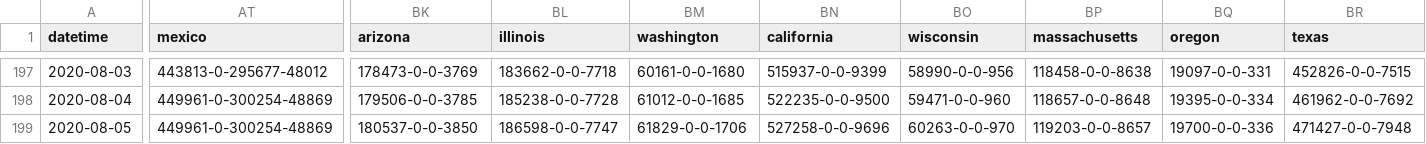
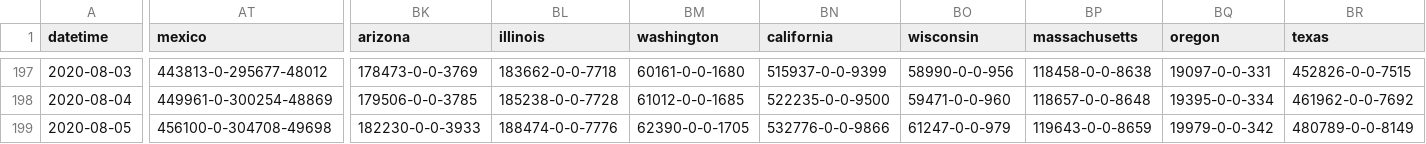
Before and after one commit to jakobzhao/virus, a CSV file: assets/virus.csv, drawn as a sheet; only a part is shown, gaps mark what is left out; the diff covers the shown part only; the diff names each change by its address in the sheet, - before the commit and + after, or states it on an @@ line.

Commit message:
data update 8/5 night

```diff
--- a/assets/virus.csv
+++ b/assets/virus.csv
-AT199 (mexico): 449961-0-300254-48869
+AT199 (mexico): 456100-0-304708-49698
-BK199 (arizona): 180537-0-0-3850
+BK199 (arizona): 182230-0-0-3933
-BL199 (illinois): 186598-0-0-7747
+BL199 (illinois): 188474-0-0-7776
-BM199 (washington): 61829-0-0-1706
+BM199 (washington): 62390-0-0-1705
-BN199 (california): 527258-0-0-9696
+BN199 (california): 532776-0-0-9866
-BO199 (wisconsin): 60263-0-0-970
+BO199 (wisconsin): 61247-0-0-979
-BP199 (massachusetts): 119203-0-0-8657
+BP199 (massachusetts): 119643-0-0-8659
-BQ199 (oregon): 19700-0-0-336
+BQ199 (oregon): 19979-0-0-342
-BR199 (texas): 471427-0-0-7948
+BR199 (texas): 480789-0-0-8149
```
Also changed, not shown: 50 edited cells elsewhere in this file, 2 other files.
